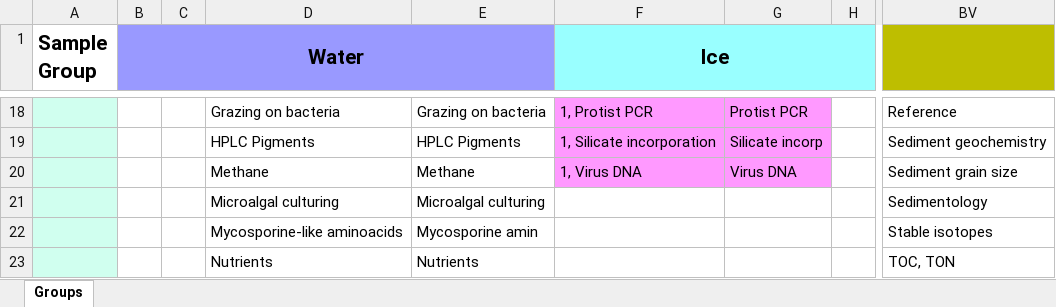
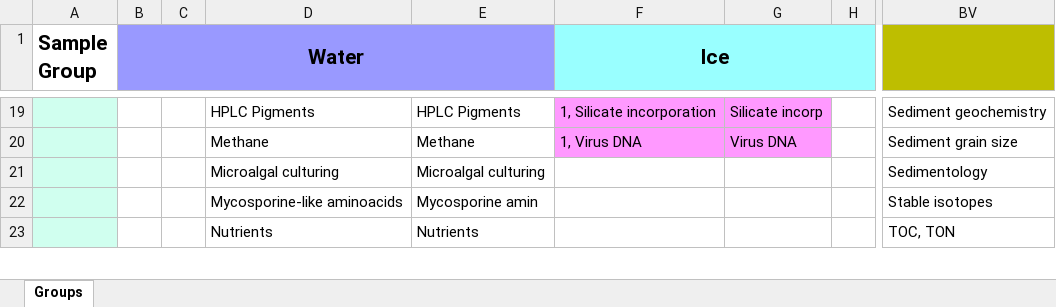
Before and after one commit to SIOS-Svalbard/AeN_doc, an Excel workbook: Sample_and_gear_types_AeN.xlsx, sheet Groups, drawn as a sheet; only a part is shown, gaps mark what is left out; values as stored, in another font and other column widths than the file's, no borders; charts and pictures not drawn; removed rows and columns are numbered as before the commit, all else as after; rows hold the shown columns only; the diff covers the shown part only; the diff names each change by its address in the sheet, - before the commit and + after, or states it on an @@ line.

```diff
--- a/Sample_and_gear_types_AeN.xlsx (sheet Groups)
+++ b/Sample_and_gear_types_AeN.xlsx (sheet Groups)
-D19: Grazing on bacteria
+D19: HPLC Pigments
-E19: Grazing on bacteria
+E19: HPLC Pigments
-F19 (Ice): 1, Protist PCR
+F19 (Ice): 1, Silicate incorporation
-G19: Protist PCR
+G19: Silicate incorp
-BV19: Reference
+BV19: Sediment geochemistry
-D20: HPLC Pigments
+D20: Methane
-E20: HPLC Pigments
+E20: Methane
-F20 (Ice): 1, Silicate incorporation
+F20 (Ice): 1, Virus DNA
-G20: Silicate incorp
+G20: Virus DNA
-BV20: Sediment geochemistry
+BV20: Sediment grain size
-D21: Methane
+D21: Microalgal culturing
-E21: Methane
+E21: Microalgal culturing
-F21 (Ice): 1, Virus DNA
+F21 (Ice): (empty)
-F21:G21 fill: #FF99FF
+F21:G21 fill: none
-G21: Virus DNA
+G21: (empty)
-BV21: Sediment grain size
+BV21: Sedimentology
-row 21:  |  |  | Microalgal culturing | Microalgal culturing |  |  |  | Sedimentology
```
Also changed, not shown: 1 added row, 75 edited cells and cell formats elsewhere in this sheet, charts or pictures, 1 other file.
